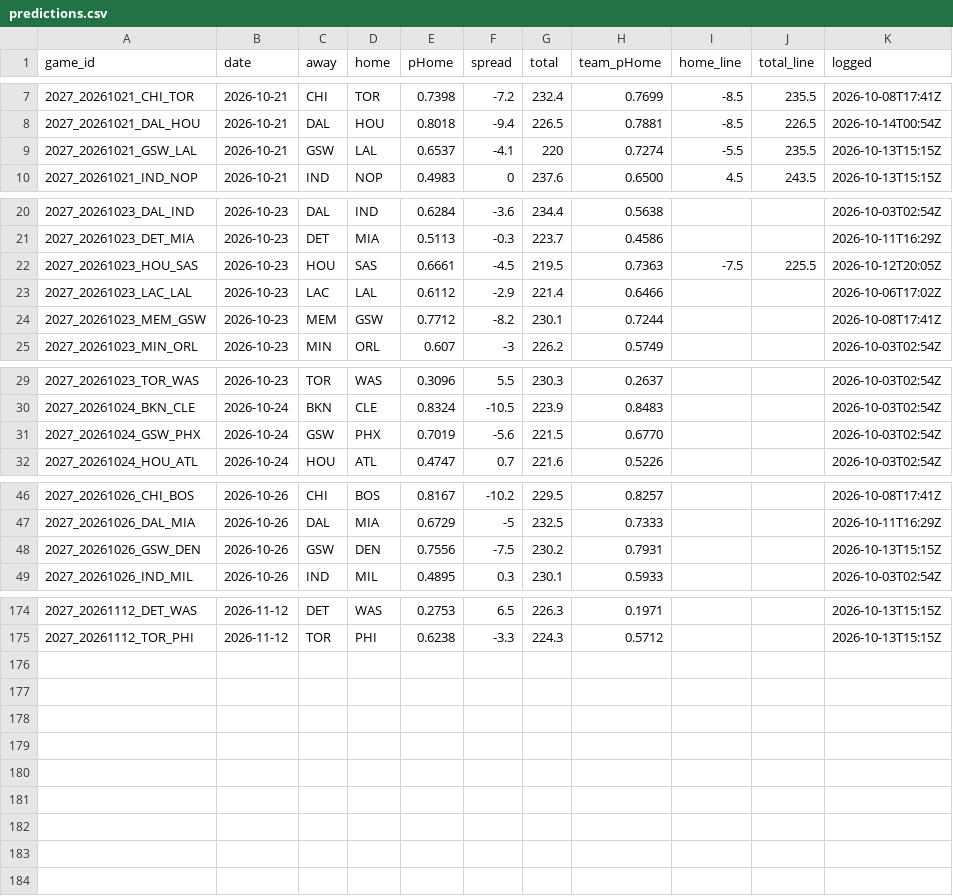
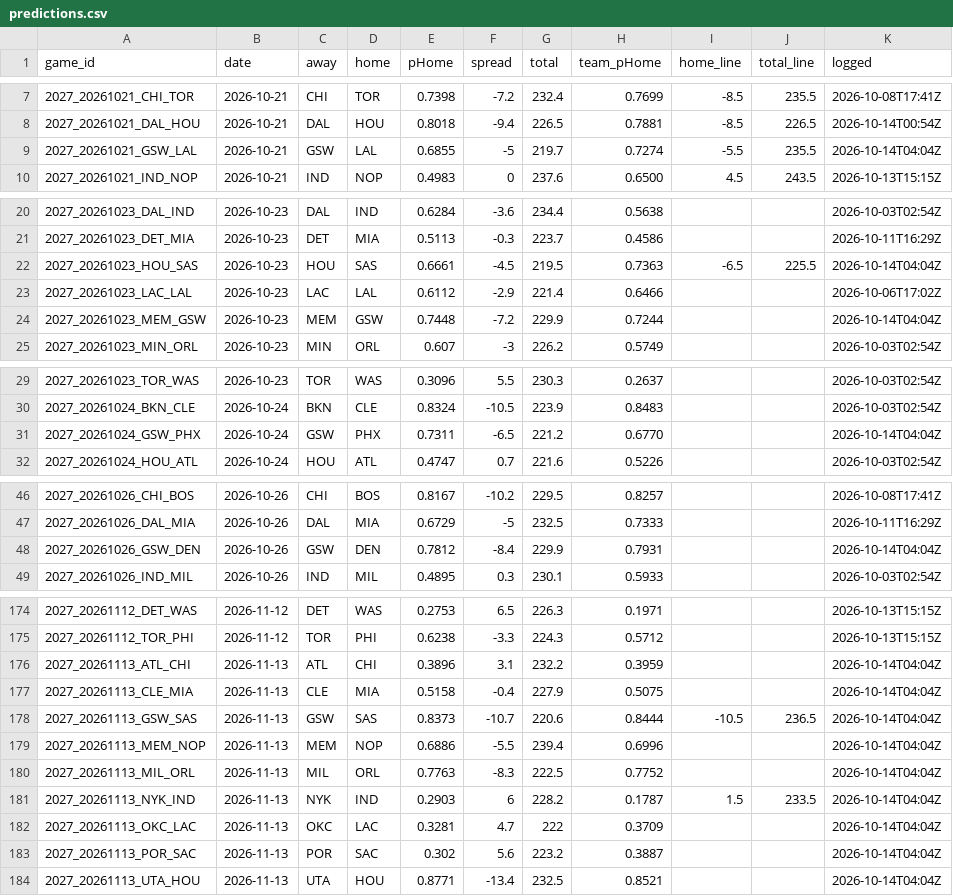
Before and after one commit to DEMON-X13/nba-hub, a CSV file: data/predictions.csv, drawn as a sheet; only a part is shown, gaps mark what is left out; the diff covers the shown part only.

```diff
--- a/data/predictions.csv
+++ b/data/predictions.csv
@@ -8,3 +8,3 @@ game_id,date,away,home,pHome,spread,total,team_pHome,home_line,total_line,logged
 2027_20261021_DAL_HOU,2026-10-21,DAL,HOU,0.8018,-9.4,226.5,0.7881,-8.5,226.5,2026-10-14T00:54Z
-2027_20261021_GSW_LAL,2026-10-21,GSW,LAL,0.6537,-4.1,220,0.7274,-5.5,235.5,2026-10-13T15:15Z
+2027_20261021_GSW_LAL,2026-10-21,GSW,LAL,0.6855,-5,219.7,0.7274,-5.5,235.5,2026-10-14T04:04Z
 2027_20261021_IND_NOP,2026-10-21,IND,NOP,0.4983,0,237.6,0.6500,4.5,243.5,2026-10-13T15:15Z
@@ -21,5 +21,5 @@ game_id,date,away,home,pHome,spread,total,team_pHome,home_line,total_line,logged
 2027_20261023_DET_MIA,2026-10-23,DET,MIA,0.5113,-0.3,223.7,0.4586,,,2026-10-11T16:29Z
-2027_20261023_HOU_SAS,2026-10-23,HOU,SAS,0.6661,-4.5,219.5,0.7363,-7.5,225.5,2026-10-12T20:05Z
+2027_20261023_HOU_SAS,2026-10-23,HOU,SAS,0.6661,-4.5,219.5,0.7363,-6.5,225.5,2026-10-14T04:04Z
 2027_20261023_LAC_LAL,2026-10-23,LAC,LAL,0.6112,-2.9,221.4,0.6466,,,2026-10-06T17:02Z
-2027_20261023_MEM_GSW,2026-10-23,MEM,GSW,0.7712,-8.2,230.1,0.7244,,,2026-10-08T17:41Z
+2027_20261023_MEM_GSW,2026-10-23,MEM,GSW,0.7448,-7.2,229.9,0.7244,,,2026-10-14T04:04Z
 2027_20261023_MIN_ORL,2026-10-23,MIN,ORL,0.607,-3,226.2,0.5749,,,2026-10-03T02:54Z
@@ -30,3 +30,3 @@ game_id,date,away,home,pHome,spread,total,team_pHome,home_line,total_line,logged
 2027_20261024_BKN_CLE,2026-10-24,BKN,CLE,0.8324,-10.5,223.9,0.8483,,,2026-10-03T02:54Z
-2027_20261024_GSW_PHX,2026-10-24,GSW,PHX,0.7019,-5.6,221.5,0.6770,,,2026-10-03T02:54Z
+2027_20261024_GSW_PHX,2026-10-24,GSW,PHX,0.7311,-6.5,221.2,0.6770,,,2026-10-14T04:04Z
 2027_20261024_HOU_ATL,2026-10-24,HOU,ATL,0.4747,0.7,221.6,0.5226,,,2026-10-03T02:54Z
@@ -47,3 +47,3 @@ game_id,date,away,home,pHome,spread,total,team_pHome,home_line,total_line,logged
 2027_20261026_DAL_MIA,2026-10-26,DAL,MIA,0.6729,-5,232.5,0.7333,,,2026-10-11T16:29Z
-2027_20261026_GSW_DEN,2026-10-26,GSW,DEN,0.7556,-7.5,230.2,0.7931,,,2026-10-13T15:15Z
+2027_20261026_GSW_DEN,2026-10-26,GSW,DEN,0.7812,-8.4,229.9,0.7931,,,2026-10-14T04:04Z
 2027_20261026_IND_MIL,2026-10-26,IND,MIL,0.4895,0.3,230.1,0.5933,,,2026-10-03T02:54Z
@@ -175 +175,10 @@ game_id,date,away,home,pHome,spread,total,team_pHome,home_line,total_line,logged
 2027_20261112_TOR_PHI,2026-11-12,TOR,PHI,0.6238,-3.3,224.3,0.5712,,,2026-10-13T15:15Z
+2027_20261113_ATL_CHI,2026-11-13,ATL,CHI,0.3896,3.1,232.2,0.3959,,,2026-10-14T04:04Z
+2027_20261113_CLE_MIA,2026-11-13,CLE,MIA,0.5158,-0.4,227.9,0.5075,,,2026-10-14T04:04Z
+2027_20261113_GSW_SAS,2026-11-13,GSW,SAS,0.8373,-10.7,220.6,0.8444,-10.5,236.5,2026-10-14T04:04Z
+2027_20261113_MEM_NOP,2026-11-13,MEM,NOP,0.6886,-5.5,239.4,0.6996,,,2026-10-14T04:04Z
+2027_20261113_MIL_ORL,2026-11-13,MIL,ORL,0.7763,-8.3,222.5,0.7752,,,2026-10-14T04:04Z
+2027_20261113_NYK_IND,2026-11-13,NYK,IND,0.2903,6,228.2,0.1787,1.5,233.5,2026-10-14T04:04Z
+2027_20261113_OKC_LAC,2026-11-13,OKC,LAC,0.3281,4.7,222,0.3709,,,2026-10-14T04:04Z
+2027_20261113_POR_SAC,2026-11-13,POR,SAC,0.302,5.6,223.2,0.3887,,,2026-10-14T04:04Z
+2027_20261113_UTA_HOU,2026-11-13,UTA,HOU,0.8771,-13.4,232.5,0.8521,,,2026-10-14T04:04Z
```
Also changed, not shown: 32 edited cells elsewhere in this file, 8 other files.
